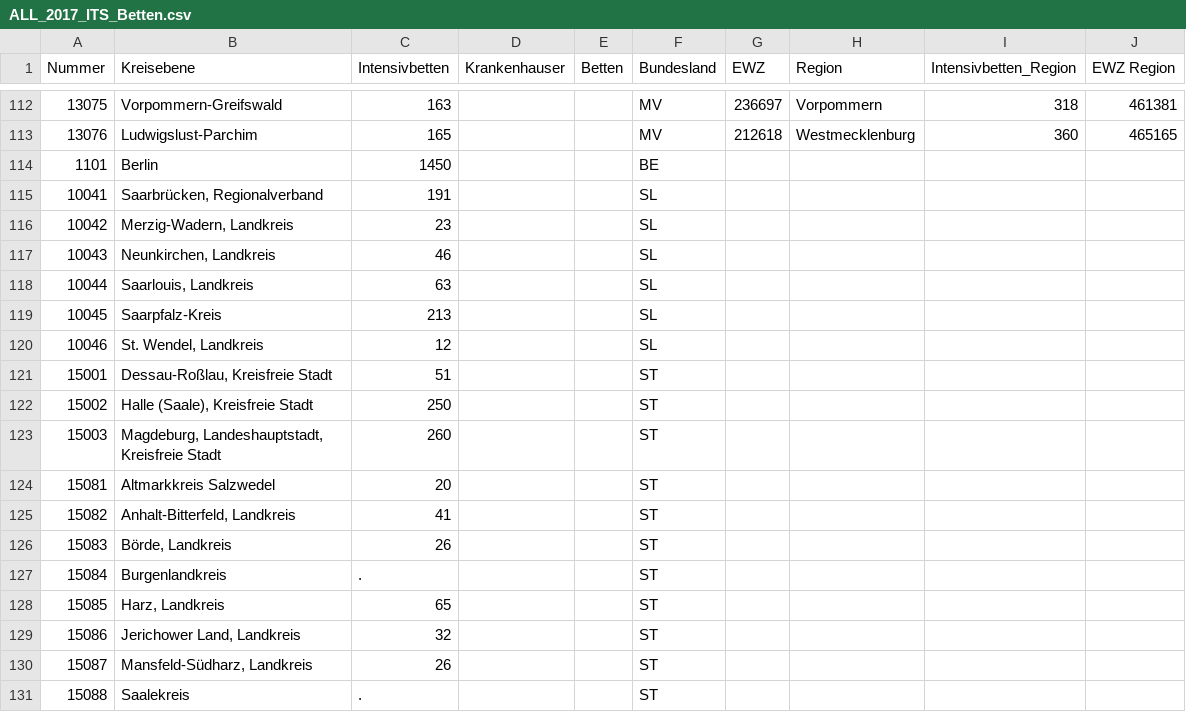
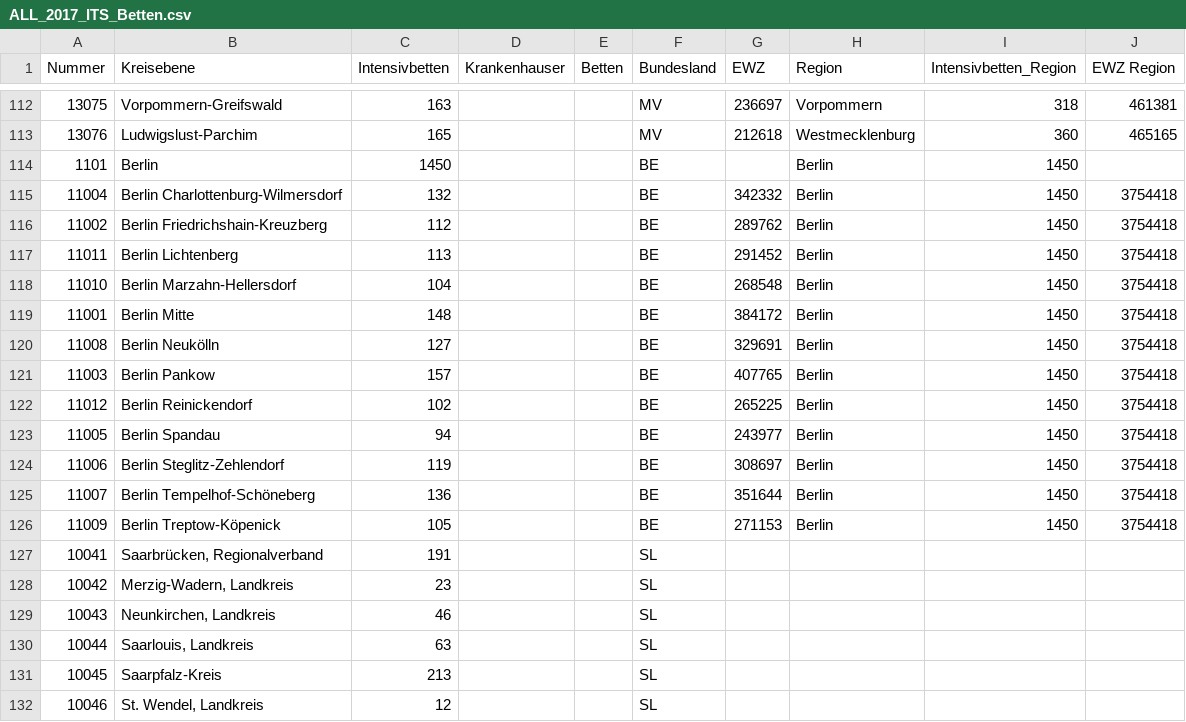
Before and after one commit to ManuelB/covid-19-vis, a CSV file: germany/its-beds/ALL_2017_ITS_Betten.csv, drawn as a sheet; only a part is shown, gaps mark what is left out; the shorter side is filled out with more unchanged rows; the diff names each change by its address in the sheet, - before the commit and + after, or states it on an @@ line.

Commit message:
Added data for Berlin

```diff
--- a/germany/its-beds/ALL_2017_ITS_Betten.csv
+++ b/germany/its-beds/ALL_2017_ITS_Betten.csv
-H114 (Region): (empty)
+H114 (Region): Berlin
-I114 (Intensivbetten_Region): (empty)
+I114 (Intensivbetten_Region): 1450
+row 115: 11004 | Berlin Charlottenburg-Wilmersdorf | 132 |  |  | BE | 342332 | Berlin | 1450 | 3754418
+row 116: 11002 | Berlin Friedrichshain-Kreuzberg | 112 |  |  | BE | 289762 | Berlin | 1450 | 3754418
+row 117: 11011 | Berlin Lichtenberg | 113 |  |  | BE | 291452 | Berlin | 1450 | 3754418
+row 118: 11010 | Berlin Marzahn-Hellersdorf | 104 |  |  | BE | 268548 | Berlin | 1450 | 3754418
+row 119: 11001 | Berlin Mitte | 148 |  |  | BE | 384172 | Berlin | 1450 | 3754418
+row 120: 11008 | Berlin Neukölln | 127 |  |  | BE | 329691 | Berlin | 1450 | 3754418
+row 121: 11003 | Berlin Pankow | 157 |  |  | BE | 407765 | Berlin | 1450 | 3754418
+row 122: 11012 | Berlin Reinickendorf | 102 |  |  | BE | 265225 | Berlin | 1450 | 3754418
+row 123: 11005 | Berlin Spandau | 94 |  |  | BE | 243977 | Berlin | 1450 | 3754418
+row 124: 11006 | Berlin Steglitz-Zehlendorf | 119 |  |  | BE | 308697 | Berlin | 1450 | 3754418
+row 125: 11007 | Berlin Tempelhof-Schöneberg | 136 |  |  | BE | 351644 | Berlin | 1450 | 3754418
+row 126: 11009 | Berlin Treptow-Köpenick | 105 |  |  | BE | 271153 | Berlin | 1450 | 3754418
```
Also changed, not shown: 1 other file.
